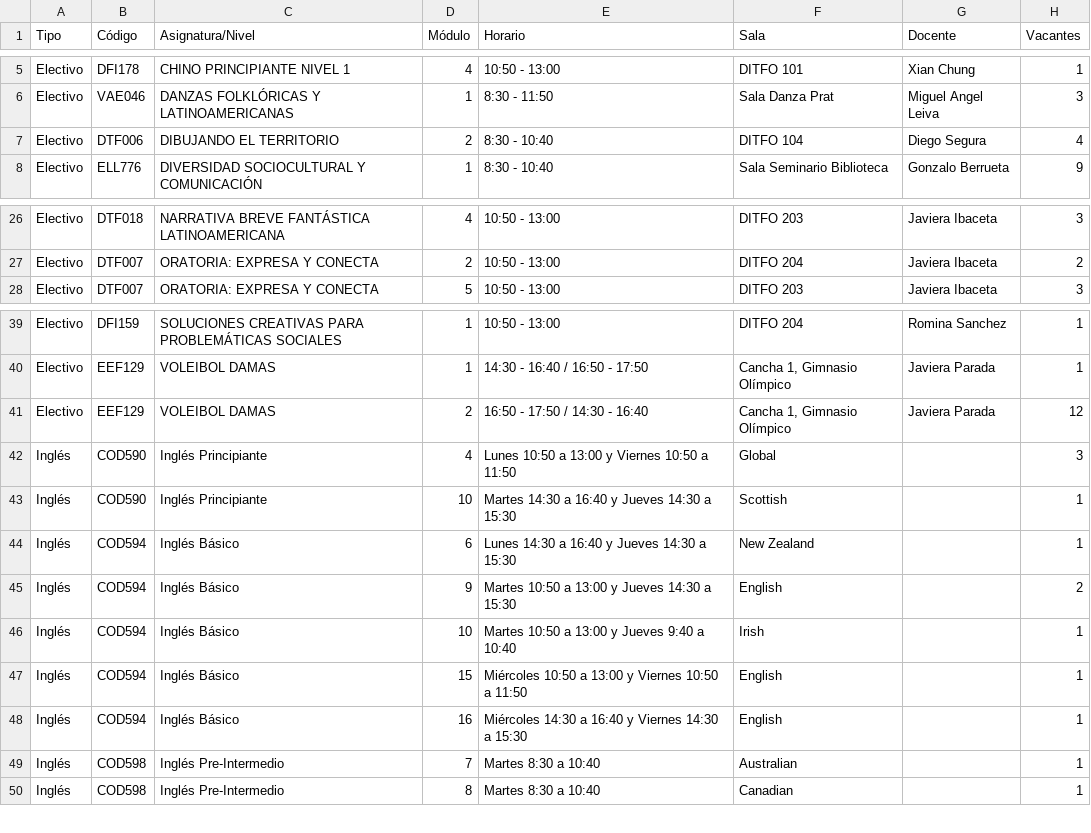
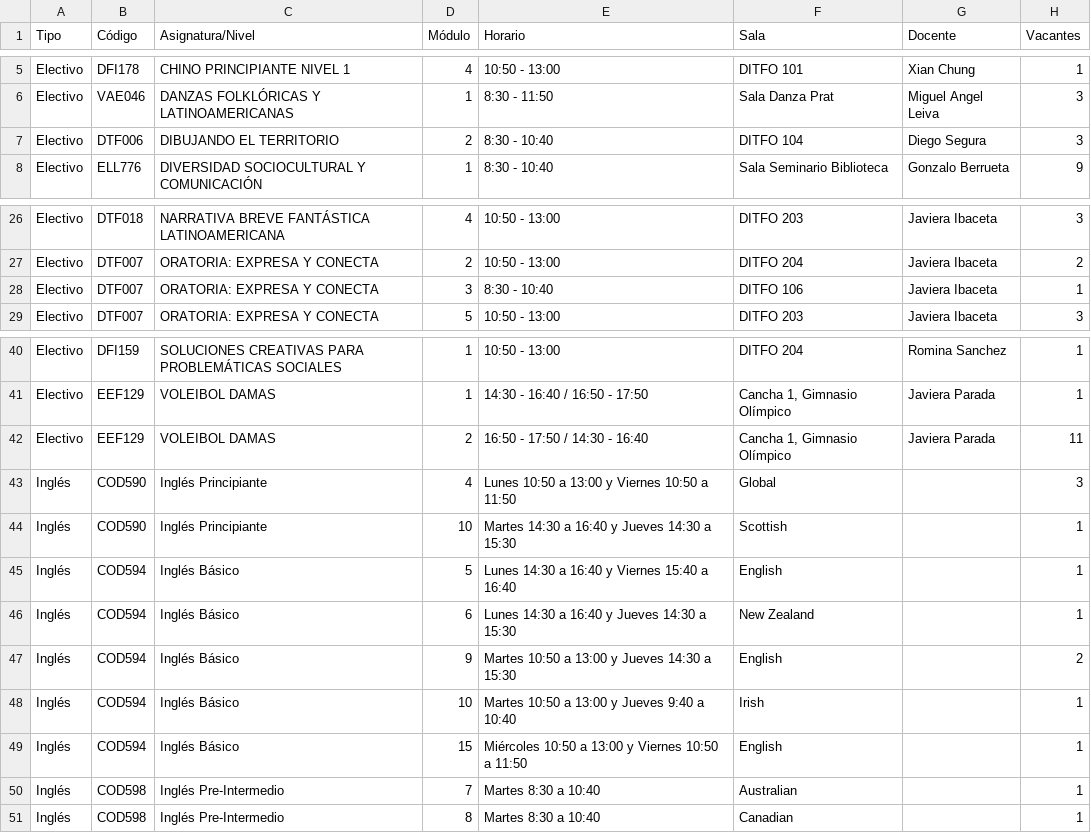
Before and after one commit to felipeopazo-ufro/cupos-ufro, a CSV file: cupos-disponibles-2026-2.csv, drawn as a sheet; only a part is shown, gaps mark what is left out.

```diff
--- a/cupos-disponibles-2026-2.csv
+++ b/cupos-disponibles-2026-2.csv
@@ -6,3 +6,3 @@
 "Electivo";"VAE046";"DANZAS FOLKLÓRICAS Y LATINOAMERICANAS";"1";"8:30 - 11:50";"Sala Danza Prat";"Miguel Angel Leiva";"3"
-"Electivo";"DTF006";"DIBUJANDO EL TERRITORIO";"2";"8:30 - 10:40";"DITFO 104";"Diego Segura";"4"
+"Electivo";"DTF006";"DIBUJANDO EL TERRITORIO";"2";"8:30 - 10:40";"DITFO 104";"Diego Segura";"3"
 "Electivo";"ELL776";"DIVERSIDAD SOCIOCULTURAL Y COMUNICACIÓN";"1";"8:30 - 10:40";"Sala Seminario Biblioteca";"Gonzalo Berrueta";"9"
@@ -27,2 +27,3 @@
 "Electivo";"DTF007";"ORATORIA: EXPRESA Y CONECTA";"2";"10:50 - 13:00";"DITFO 204";"Javiera Ibaceta";"2"
+"Electivo";"DTF007";"ORATORIA: EXPRESA Y CONECTA";"3";"8:30 - 10:40";"DITFO 106";"Javiera Ibaceta";"1"
 "Electivo";"DTF007";"ORATORIA: EXPRESA Y CONECTA";"5";"10:50 - 13:00";"DITFO 203";"Javiera Ibaceta";"3"
@@ -40,5 +41,6 @@
 "Electivo";"EEF129";"VOLEIBOL DAMAS";"1";"14:30 - 16:40 / 16:50 - 17:50";"Cancha 1, Gimnasio Olímpico";"Javiera Parada";"1"
-"Electivo";"EEF129";"VOLEIBOL DAMAS";"2";"16:50 - 17:50 / 14:30 - 16:40";"Cancha 1, Gimnasio Olímpico";"Javiera Parada";"12"
+"Electivo";"EEF129";"VOLEIBOL DAMAS";"2";"16:50 - 17:50 / 14:30 - 16:40";"Cancha 1, Gimnasio Olímpico";"Javiera Parada";"11"
 "Inglés";"COD590";"Inglés Principiante";"4";"Lunes 10:50 a 13:00 y Viernes 10:50 a 11:50";"Global";"";"3"
 "Inglés";"COD590";"Inglés Principiante";"10";"Martes 14:30 a 16:40 y Jueves 14:30 a 15:30";"Scottish";"";"1"
+"Inglés";"COD594";"Inglés Básico";"5";"Lunes 14:30 a 16:40 y Viernes 15:40 a 16:40";"English";"";"1"
 "Inglés";"COD594";"Inglés Básico";"6";"Lunes 14:30 a 16:40 y Jueves 14:30 a 15:30";"New Zealand";"";"1"
@@ -47,3 +49,2 @@
 "Inglés";"COD594";"Inglés Básico";"15";"Miércoles 10:50 a 13:00 y Viernes 10:50 a 11:50";"English";"";"1"
-"Inglés";"COD594";"Inglés Básico";"16";"Miércoles 14:30 a 16:40 y Viernes 14:30 a 15:30";"English";"";"1"
 "Inglés";"COD598";"Inglés Pre-Intermedio";"7";"Martes 8:30 a 10:40";"Australian";"";"1"
```
Also changed, not shown: 1 other file.
